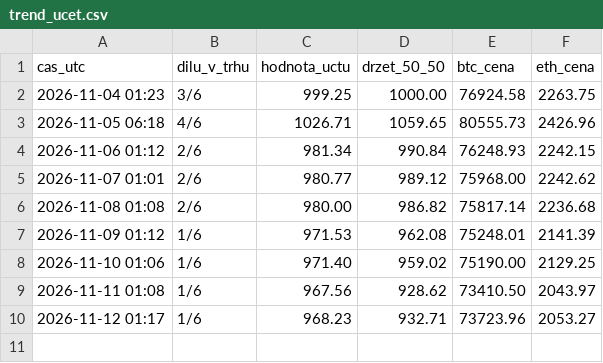
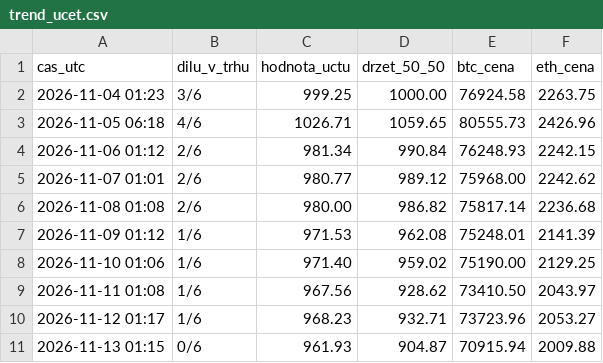
Before and after one commit to mlejnecek/krypto-bot, a CSV file: data/trend_ucet.csv, drawn as a sheet; the diff names each change by its address in the sheet, - before the commit and + after, or states it on an @@ line.

```diff
--- a/data/trend_ucet.csv
+++ b/data/trend_ucet.csv
+row 11: 2026-11-13 01:15 | 0/6 | 961.93 | 904.87 | 70915.94 | 2009.88
```
Also changed, not shown: data/trend_obchody.csv, 1 other file.
